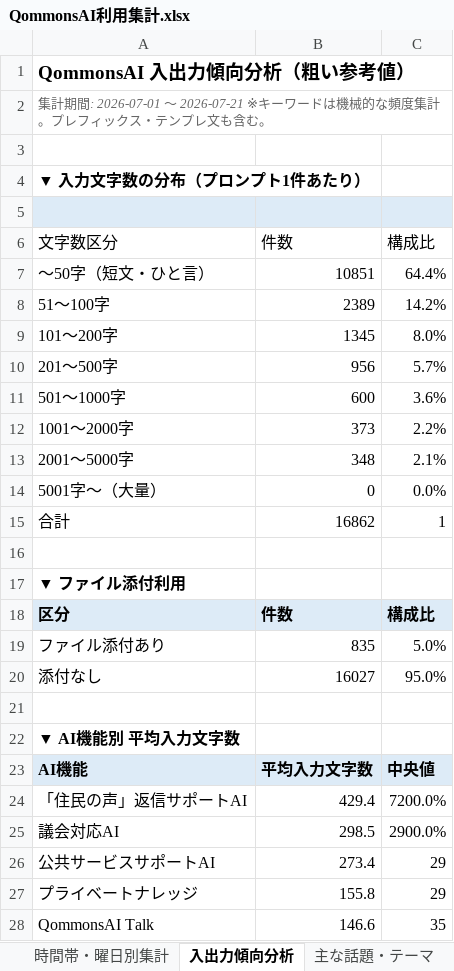
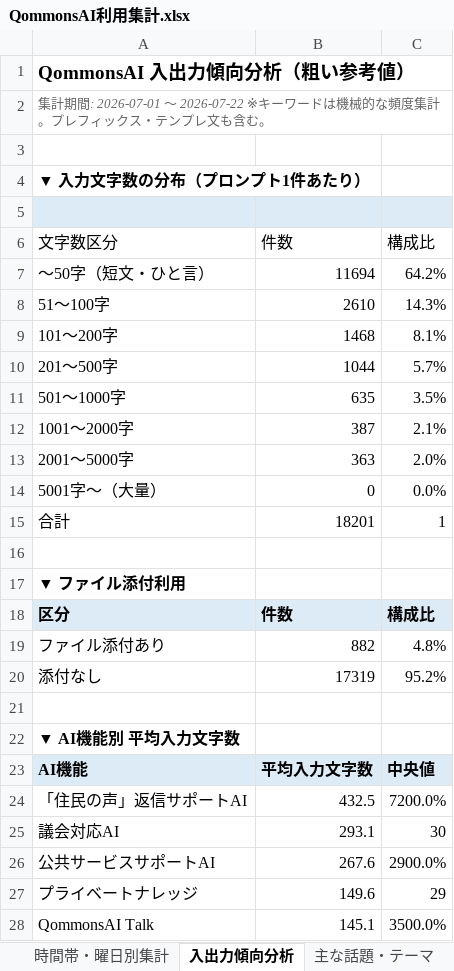
Before and after one commit to pikaring/claude-code, an Excel workbook: QommonsAI利用集計.xlsx, sheet 入出力傾向分析, drawn as a sheet; only a part is shown; values as stored, in another font and other column widths than the file's, no borders; the diff covers the shown part only; the diff names each change by its address in the sheet, - before the commit and + after, or states it on an @@ line.

```diff
--- a/QommonsAI利用集計.xlsx (sheet 入出力傾向分析)
+++ b/QommonsAI利用集計.xlsx (sheet 入出力傾向分析)
-A2 (文字数区分): …: 2026-07-01 〜 2026-07-21 ※キーワ…
+A2 (文字数区分): …: 2026-07-01 〜 2026-07-22 ※キーワ…
-B7 (件数): 10851
+B7 (件数): 11694
-C7 (構成比): 64.4%
+C7 (構成比): 64.2%
-B8 (件数): 2389
+B8 (件数): 2610
-C8 (構成比): 14.2%
+C8 (構成比): 14.3%
-B9 (件数): 1345
+B9 (件数): 1468
-C9 (構成比): 8.0%
+C9 (構成比): 8.1%
-B10 (件数): 956
+B10 (件数): 1044
-B11 (件数): 600
+B11 (件数): 635
-C11 (構成比): 3.6%
+C11 (構成比): 3.5%
-B12 (件数): 373
+B12 (件数): 387
-C12 (構成比): 2.2%
+C12 (構成比): 2.1%
-B13 (件数): 348
+B13 (件数): 363
-C13 (構成比): 2.1%
+C13 (構成比): 2.0%
-B15 (件数): 16862
+B15 (件数): 18201
-B19 (件数): 835
+B19 (件数): 882
-C19 (構成比): 5.0%
+C19 (構成比): 4.8%
-B20 (件数): 16027
+B20 (件数): 17319
-C20 (構成比): 95.0%
+C20 (構成比): 95.2%
-B24 (件数): 429.4
+B24 (件数): 432.5
-B25 (件数): 298.5
+B25 (件数): 293.1
-C25 (構成比): 2900.0%
+C25 (構成比): 30
-B26 (件数): 273.4
+B26 (件数): 267.6
-C26 (構成比): 29
+C26 (構成比): 2900.0%
-B27 (件数): 155.8
+B27 (件数): 149.6
-B28 (件数): 146.6
+B28 (件数): 145.1
-C28 (構成比): 35
+C28 (構成比): 3500.0%
```
Also changed, not shown: 6 added rows, 6 removed rows and 28 edited cells elsewhere in this sheet, sheet 個人別集計, sheet 部署別集計, sheet 課別文字数TOP3, sheet モデル・機能別集計, sheet 主な話題・テーマ, sheet 時間帯・曜日別集計, 3 more sheets, reports/QommonsAI利用集計_2026-07.xlsx, 1 other file.
